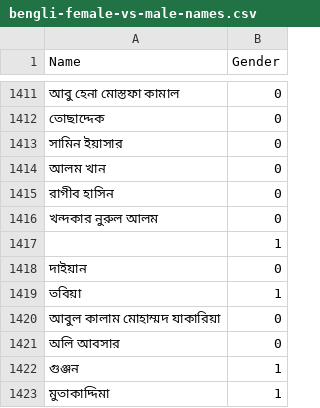
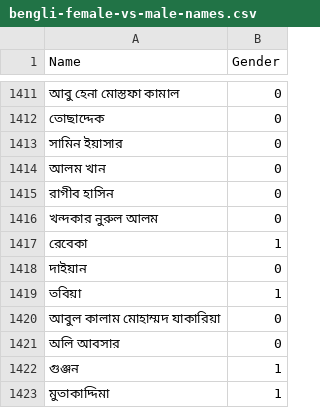
Before and after one commit to manasivaraiya/bengali-female-vs-male-names, a CSV file: dataset/bengli-female-vs-male-names.csv, drawn as a sheet; only a part is shown, gaps mark what is left out.

Commit message:
added a sample notebook for training on the dataset

```diff
--- a/dataset/bengli-female-vs-male-names.csv
+++ b/dataset/bengli-female-vs-male-names.csv
@@ -1416,3 +1416,3 @@ Name, Gender
 খন্দকার নুরুল আলম, 0
-, 1
+রেবেকা, 1
 দাইয়ান, 0
```
Also changed, not shown: 1 other file.
